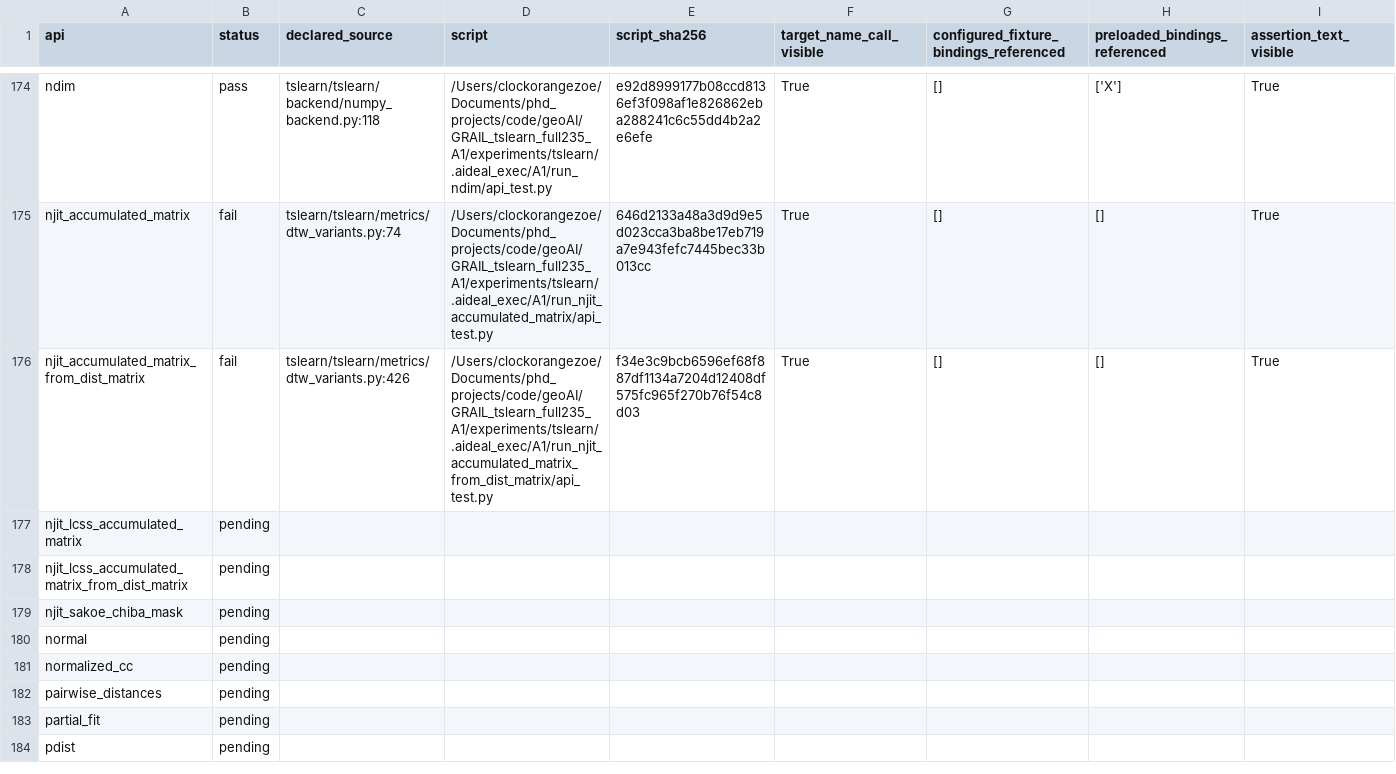
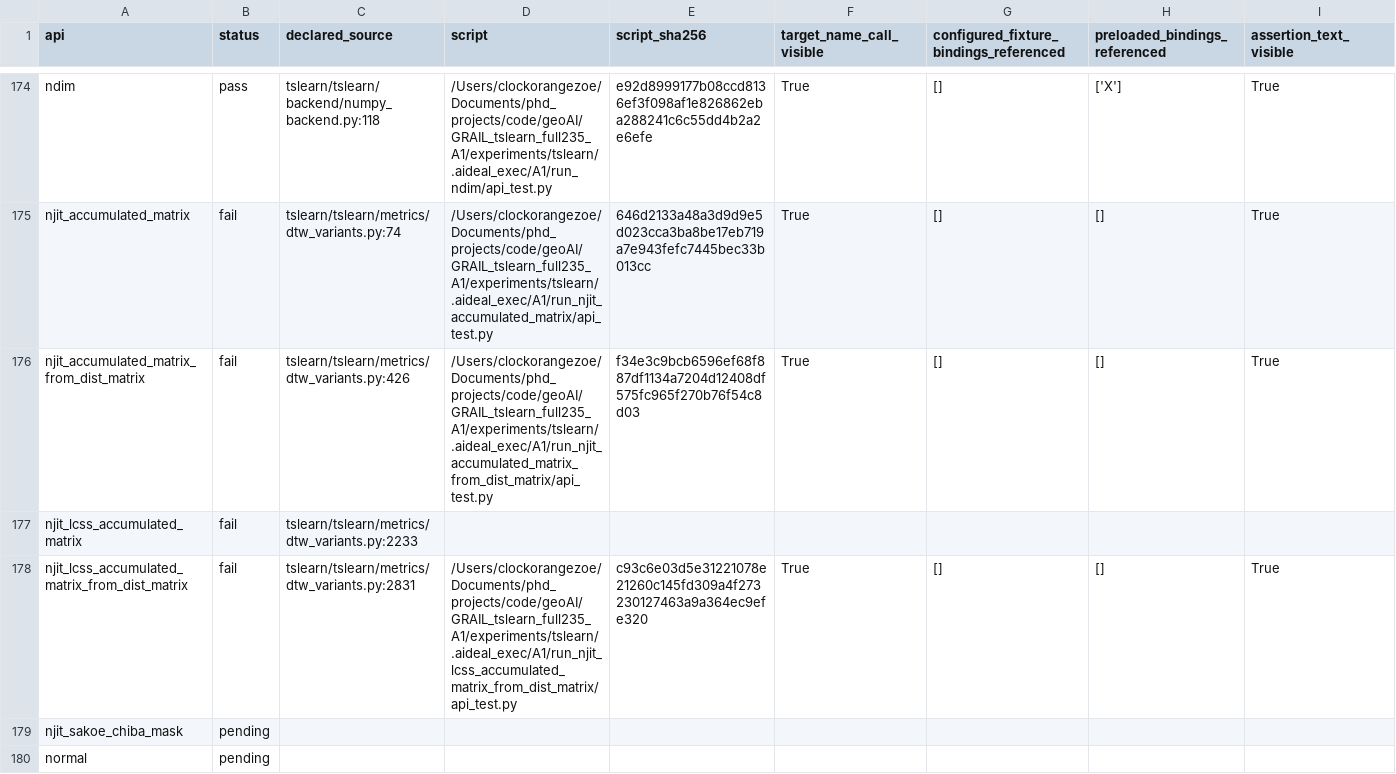
Before and after one commit to ZhuochengShang/GRAIL, a CSV file: experiments/external/overnight_audit/data_validation/tslearn/A1/api_test_data.csv, drawn as a sheet; only a part is shown, gaps mark what is left out; the shorter side is filled out with more unchanged rows; the diff covers the shown part only; the diff names each change by its address in the sheet, - before the commit and + after, or states it on an @@ line.

```diff
--- a/experiments/external/overnight_audit/data_validation/tslearn/A1/api_test_data.csv
+++ b/experiments/external/overnight_audit/data_validation/tslearn/A1/api_test_data.csv
-B177:B178 (status): pending
+B177:B178 (status): fail
-C177 (declared_source): (empty)
+C177 (declared_source): tslearn/tslearn/metrics/dtw_variants.py:2233
-C178 (declared_source): (empty)
+C178 (declared_source): tslearn/tslearn/metrics/dtw_variants.py:2831
-D178 (script): (empty)
+D178 (script): /Users/clockorangezoe/Documents/phd_projects/code/geoAI/GRAIL_tslearn_full235_A1/experiments/tslearn/.aideal_exec/A1/run_njit_lcss_accumulated_matrix_from_dist_matrix/api_test.py
-E178 (script_sha256): (empty)
+E178 (script_sha256): c93c6e03d5e31221078e21260c145fd309a4f273230127463a9a364ec9efe320
-F178 (target_name_call_visible): (empty)
+F178 (target_name_call_visible): True
-G178: (empty)
+G178: []
-H178 (preloaded_bindings_referenced): (empty)
+H178 (preloaded_bindings_referenced): []
-I178 (assertion_text_visible): (empty)
+I178 (assertion_text_visible): True
```
Also changed, not shown: 2 edited cells elsewhere in this file, experiments/external/overnight_audit/data_validation/tslearn/A2/api_test_data.csv, experiments/external/overnight_audit/mir_eval/A1/ledger.csv, 45 other files.
